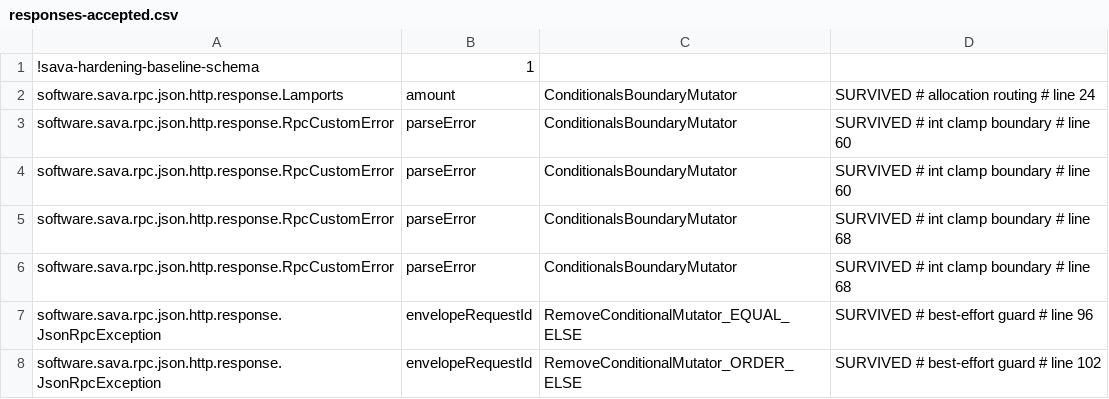
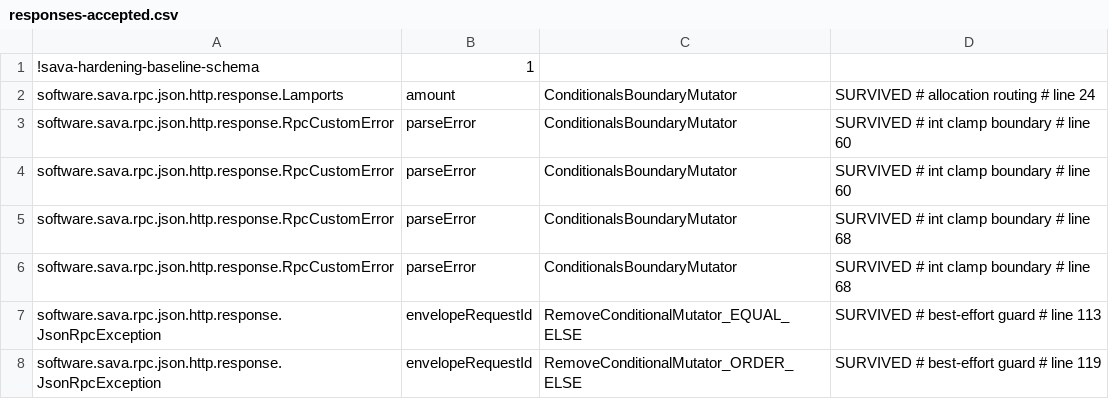
Before and after one commit to sava-software/sava, a CSV file: sava-rpc/config/pitest/responses-accepted.csv, drawn as a sheet.

Commit message:
chore(hardening): retag the client and responses lines the pre-release range moved
The range added an import to BaseJsonResponseController and a try around the deferred data
parse in JsonRpcException, so the accepted rows on applyResponse and envelopeRequestId kept
their line-less keys and lost their line tags. This is the output of the two Retag writers after
a history-free run of the client, responses and ws suites (every suite at its baseline once the
no-data pin landed, the ownership audit owning 286 classes); it rewrites matched line metadata
only, adds no row and removes none.

```diff
--- a/sava-rpc/config/pitest/responses-accepted.csv
+++ b/sava-rpc/config/pitest/responses-accepted.csv
@@ -6,3 +6,3 @@ software.sava.rpc.json.http.response.RpcCustomError,parseError,ConditionalsBound
 software.sava.rpc.json.http.response.RpcCustomError,parseError,ConditionalsBoundaryMutator,SURVIVED # int clamp boundary # line 68
-software.sava.rpc.json.http.response.JsonRpcException,envelopeRequestId,RemoveConditionalMutator_EQUAL_ELSE,SURVIVED # best-effort guard # line 96
-software.sava.rpc.json.http.response.JsonRpcException,envelopeRequestId,RemoveConditionalMutator_ORDER_ELSE,SURVIVED # best-effort guard # line 102
+software.sava.rpc.json.http.response.JsonRpcException,envelopeRequestId,RemoveConditionalMutator_EQUAL_ELSE,SURVIVED # best-effort guard # line 113
+software.sava.rpc.json.http.response.JsonRpcException,envelopeRequestId,RemoveConditionalMutator_ORDER_ELSE,SURVIVED # best-effort guard # line 119
```
Also changed, not shown: sava-rpc/config/pitest/client-accepted.csv.
